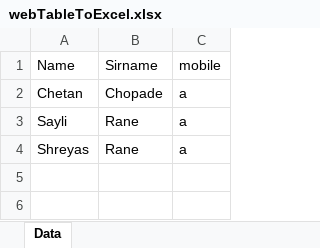
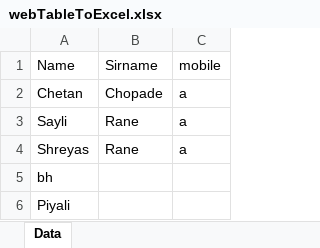
Before and after one commit to SeleniumCRC/First-project, an Excel workbook: webTableToExcel.xlsx, sheet Data, drawn as a sheet; values as stored, in another font and other column widths than the file's, no borders; the diff names each change by its address in the sheet, - before the commit and + after, or states it on an @@ line.

```diff
--- a/webTableToExcel.xlsx (sheet Data)
+++ b/webTableToExcel.xlsx (sheet Data)
+row 5: bh
+row 6: Piyali
```
Also changed, not shown: 47 other files.
